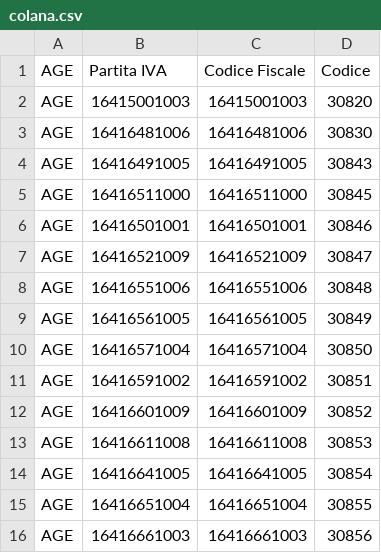
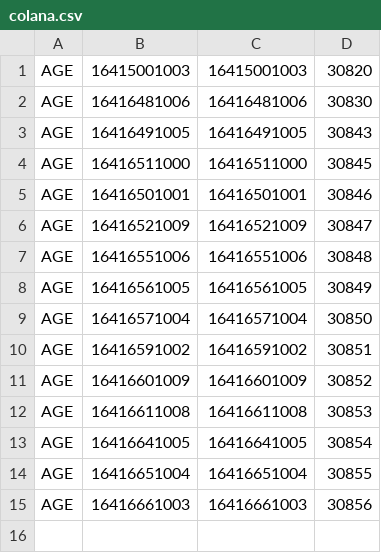
Before and after one commit to fidels80/sistemiimpditte, a CSV file: web/colana.csv, drawn as a sheet; the diff names each change by its address in the sheet, - before the commit and + after, or states it on an @@ line.

```diff
--- a/web/colana.csv
+++ b/web/colana.csv
-row 1: AGE | Partita IVA | Codice Fiscale | Codice
```
Also changed, not shown: 4 other files.
